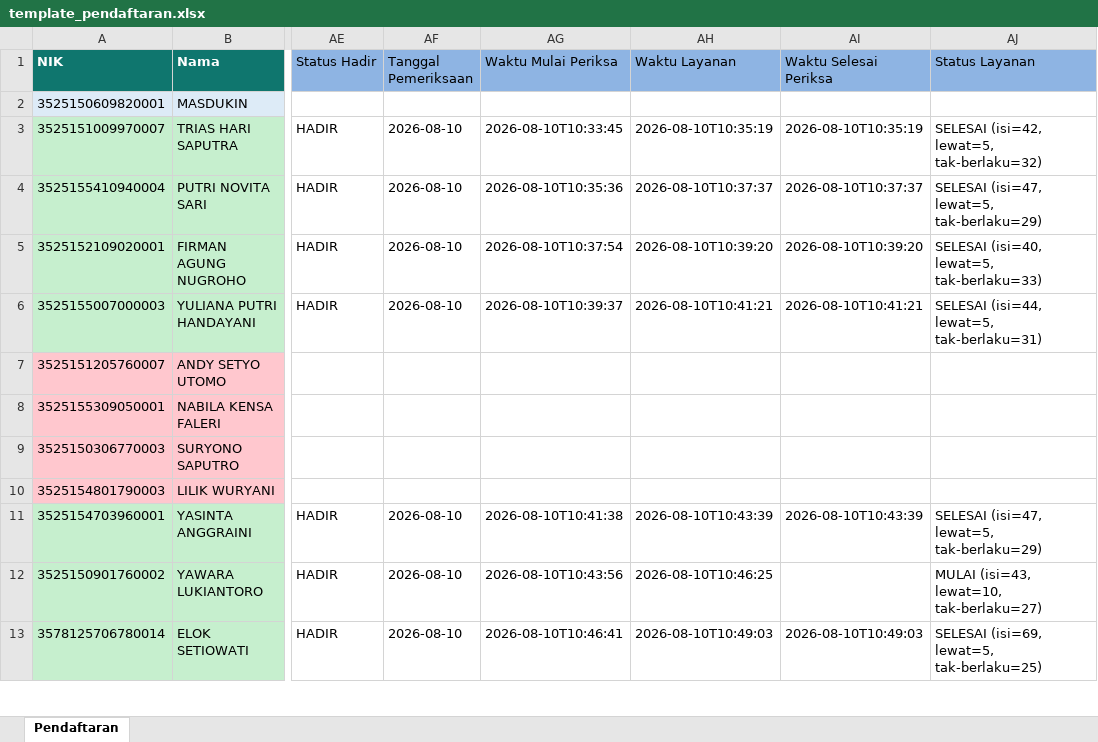
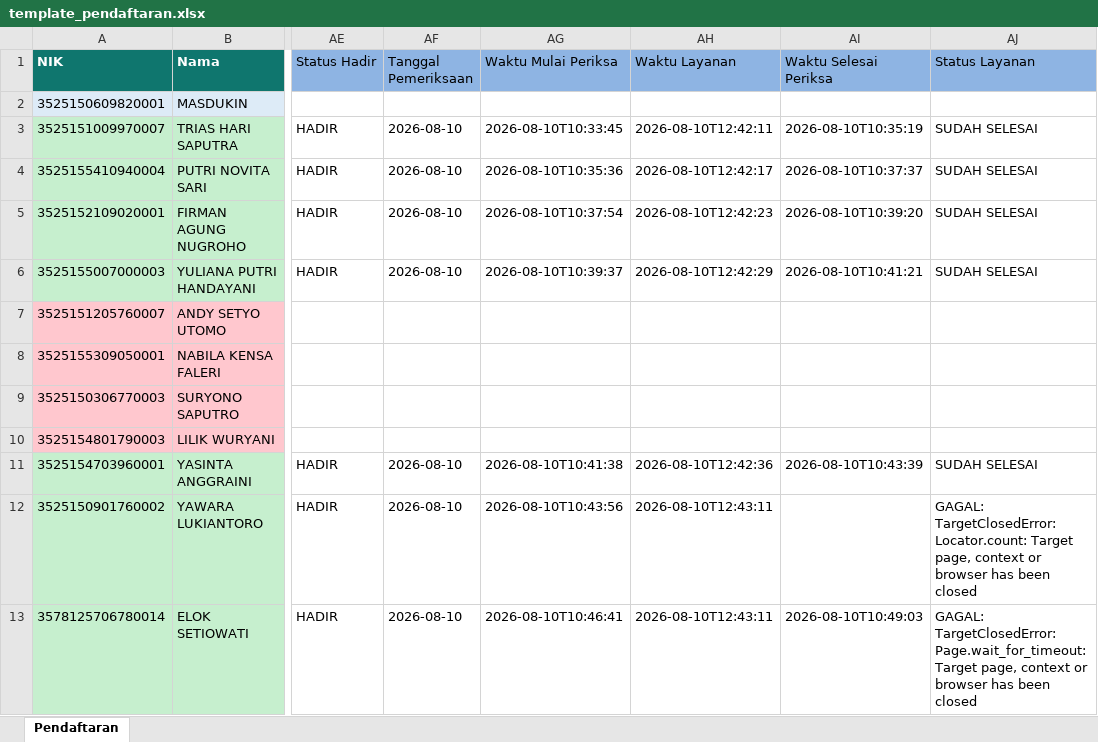
Before and after one commit to Muhardanif/ckg-automation, an Excel workbook: data/input/template_pendaftaran.xlsx, sheet Pendaftaran, drawn as a sheet; only a part is shown, gaps mark what is left out; values as stored, in another font and other column widths than the file's, no borders; the diff covers the shown part only; the diff names each change by its address in the sheet, - before the commit and + after, or states it on an @@ line.

Commit message:
Perbaiki peserta mandek di status MULAI & ubah bawaan tahap Pelayanan
Halaman detail pemeriksaan render bertahap: baris Pemeriksaan Mandiri muncul
lebih dulu, kartu Nakes menyusul. Tool membaca DOM terlalu cepat di dua tempat,
sehingga kartu yang belum render dianggap tidak ada:

- _buka_form hanya menunggu "ada minimal 1 tombol Input Data" lalu memindai
  sekali. Kartu yang belum muncul membuat form dilewati permanen, tanpa retry.
- _peta_status memotret status semua kartu sekali di awal, jadi kartu yang
  belum render tercatat sebagai "tidak berlaku untuk peserta ini" dan form-nya
  tak pernah dibuka.

Akibatnya form wajib tidak terisi, gate menolak mengunci, dan peserta tertinggal
di status MULAI (5 orang pada batch 2026-08-10). Pindaian kartu kini diulang
sampai ketemu, dan pemotretan status menunggu jumlah kartu berhenti bertambah.

Perubahan lain:

- _baris_transaksi_selesai cukup memeriksa kolom Pelayanan = Selesai
  Pemeriksaan. Syarat tambahan Pemeriksaan Mandiri = Lengkap membuat baris yang
  terkunci tapi tak lengkap lolos dari guard, lalu status Excel-nya tertimpa
  GAGAL.
- --resume tidak lagi memproses ulang baris yang sudah terkunci. Baris terkunci
  tak menerima isian apa pun, jadi yang terjadi hanya pencarian ulang tiap
  peserta yang sudah tuntas dan rincian statusnya hilang tertimpa.
- Bawaan tahap Pelayanan menjadi kirim sungguhan + Selesaikan/Konfirmasi.
  --dry-run dan --no-selesaikan tersedia untuk sebaliknya, dan web UI selalu
  mengirim flag itu eksplisit supaya centang yang dilepas benar-benar berlaku.

Tes: test_pelayanan.py (baru) untuk tunggu-render, guard baris terkunci, dan
aturan lewati saat resume; test_web.py untuk sinkronnya bawaan endpoint,
template, dan argv.

```diff
--- a/data/input/template_pendaftaran.xlsx (sheet Pendaftaran)
+++ b/data/input/template_pendaftaran.xlsx (sheet Pendaftaran)
-AH3 (Waktu Layanan): 2026-08-10T10:35:19
+AH3 (Waktu Layanan): 2026-08-10T12:42:11
-AJ3 (Status Layanan): SELESAI (isi=42, lewat=5, tak-berlaku=32)
+AJ3 (Status Layanan): SUDAH SELESAI
-AH4 (Waktu Layanan): 2026-08-10T10:37:37
+AH4 (Waktu Layanan): 2026-08-10T12:42:17
-AJ4 (Status Layanan): SELESAI (isi=47, lewat=5, tak-berlaku=29)
+AJ4 (Status Layanan): SUDAH SELESAI
-AH5 (Waktu Layanan): 2026-08-10T10:39:20
+AH5 (Waktu Layanan): 2026-08-10T12:42:23
-AJ5 (Status Layanan): SELESAI (isi=40, lewat=5, tak-berlaku=33)
+AJ5 (Status Layanan): SUDAH SELESAI
-AH6 (Waktu Layanan): 2026-08-10T10:41:21
+AH6 (Waktu Layanan): 2026-08-10T12:42:29
-AJ6 (Status Layanan): SELESAI (isi=44, lewat=5, tak-berlaku=31)
+AJ6 (Status Layanan): SUDAH SELESAI
-AH11 (Waktu Layanan): 2026-08-10T10:43:39
+AH11 (Waktu Layanan): 2026-08-10T12:42:36
-AJ11 (Status Layanan): SELESAI (isi=47, lewat=5, tak-berlaku=29)
+AJ11 (Status Layanan): SUDAH SELESAI
-AH12 (Waktu Layanan): 2026-08-10T10:46:25
+AH12 (Waktu Layanan): 2026-08-10T12:43:11
-AJ12 (Status Layanan): MULAI (isi=43, lewat=10, tak-berlaku=27)
+AJ12 (Status Layanan): GAGAL: TargetClosedError: Locator.count: Target page, context or browser has been closed
-AH13 (Waktu Layanan): 2026-08-10T10:49:03
+AH13 (Waktu Layanan): 2026-08-10T12:43:11
-AJ13 (Status Layanan): SELESAI (isi=69, lewat=5, tak-berlaku=25)
+AJ13 (Status Layanan): GAGAL: TargetClosedError: Page.wait_for_timeout: Target page, context or browser has been closed
```
Also changed, not shown: 48 edited cells elsewhere in this sheet, 6 other files.
